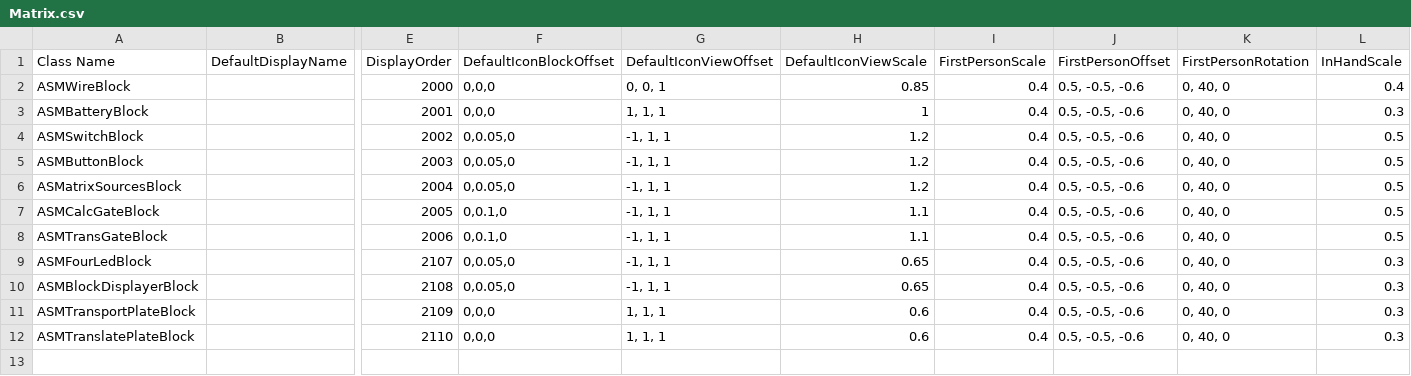
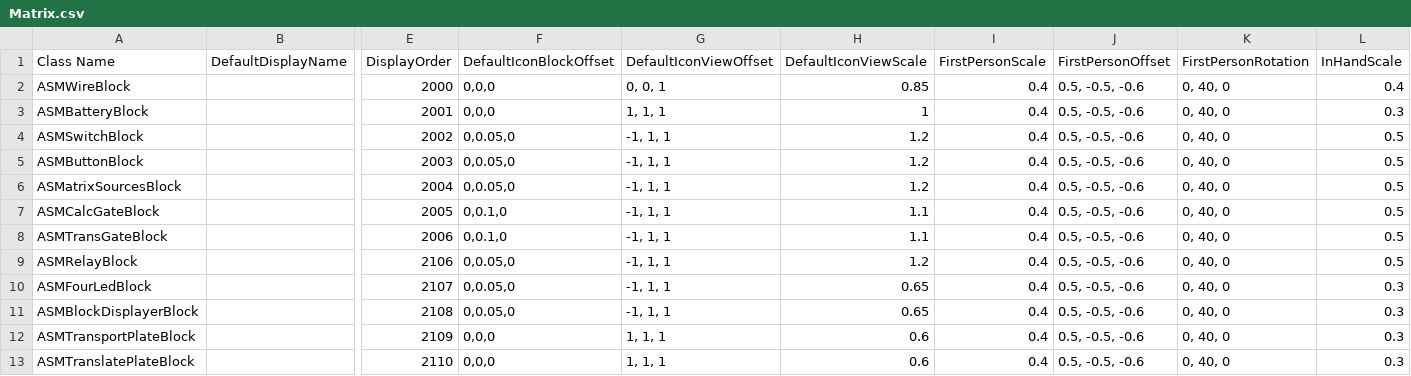
Before and after one commit to CS-LX/AutoScripting-Matrix, a CSV file: AutoScripting-Matrix/Assets/Matrix.csv, drawn as a sheet; only a part is shown, gaps mark what is left out; rows hold the shown columns only; the diff names each change by its address in the sheet, - before the commit and + after, or states it on an @@ line.

```diff
--- a/AutoScripting-Matrix/Assets/Matrix.csv
+++ b/AutoScripting-Matrix/Assets/Matrix.csv
+row 9: ASMRelayBlock |  | 2106 | 0,0.05,0 | -1, 1, 1 | 1.2 | 0.4 | 0.5, -0.5, -0.6 | 0, 40, 0 | 0.5
```
Also changed, not shown: 6 other files.
